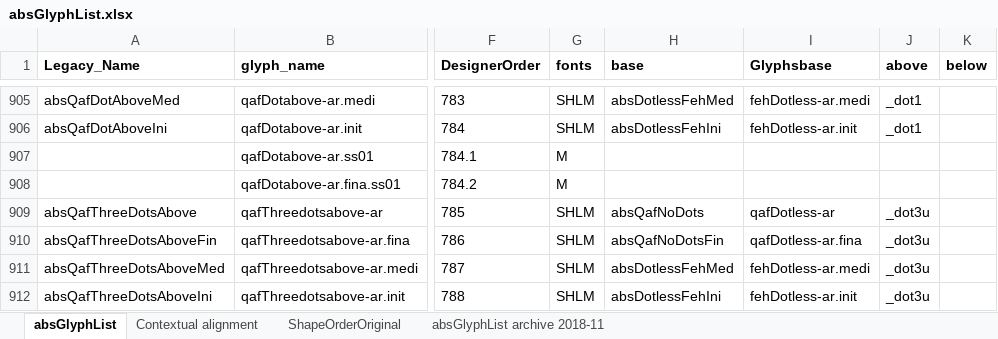
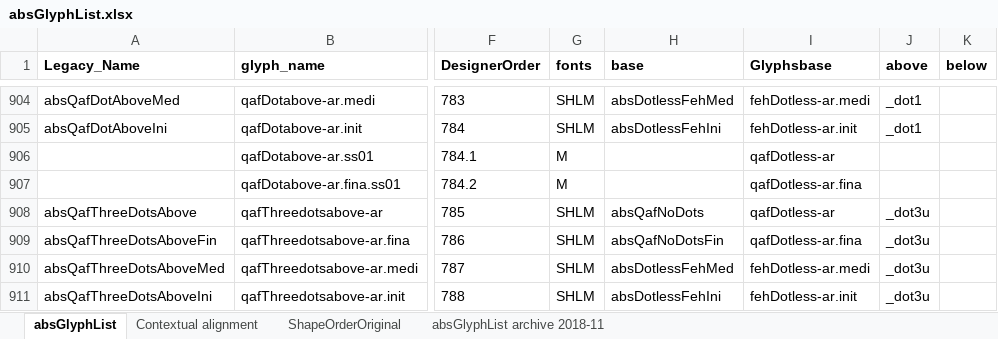
Before and after one commit to silnrsi/font-arab-tools, an Excel workbook: absGlyphList/absGlyphList.xlsx, sheet absGlyphList, drawn as a sheet; only a part is shown, gaps mark what is left out; values as stored, in another font and other column widths than the file's, no borders; charts and pictures not drawn; addresses are those after the commit; the diff covers the shown part only; the diff names each change by its address in the sheet, - before the commit and + after, or states it on an @@ line.

Commit message:
Fixed a few typos. Added component fields (which may not be used for Alkalami at this stage).

```diff
--- a/absGlyphList/absGlyphList.xlsx (sheet absGlyphList)
+++ b/absGlyphList/absGlyphList.xlsx (sheet absGlyphList)
-I906 (Glyphsbase): (empty)
+I906 (Glyphsbase): qafDotless-ar
-I907 (Glyphsbase): (empty)
+I907 (Glyphsbase): qafDotless-ar.fina
```
Also changed, not shown: 3 added rows, 3 removed rows and 108 edited cells elsewhere in this sheet, 2 other files.
